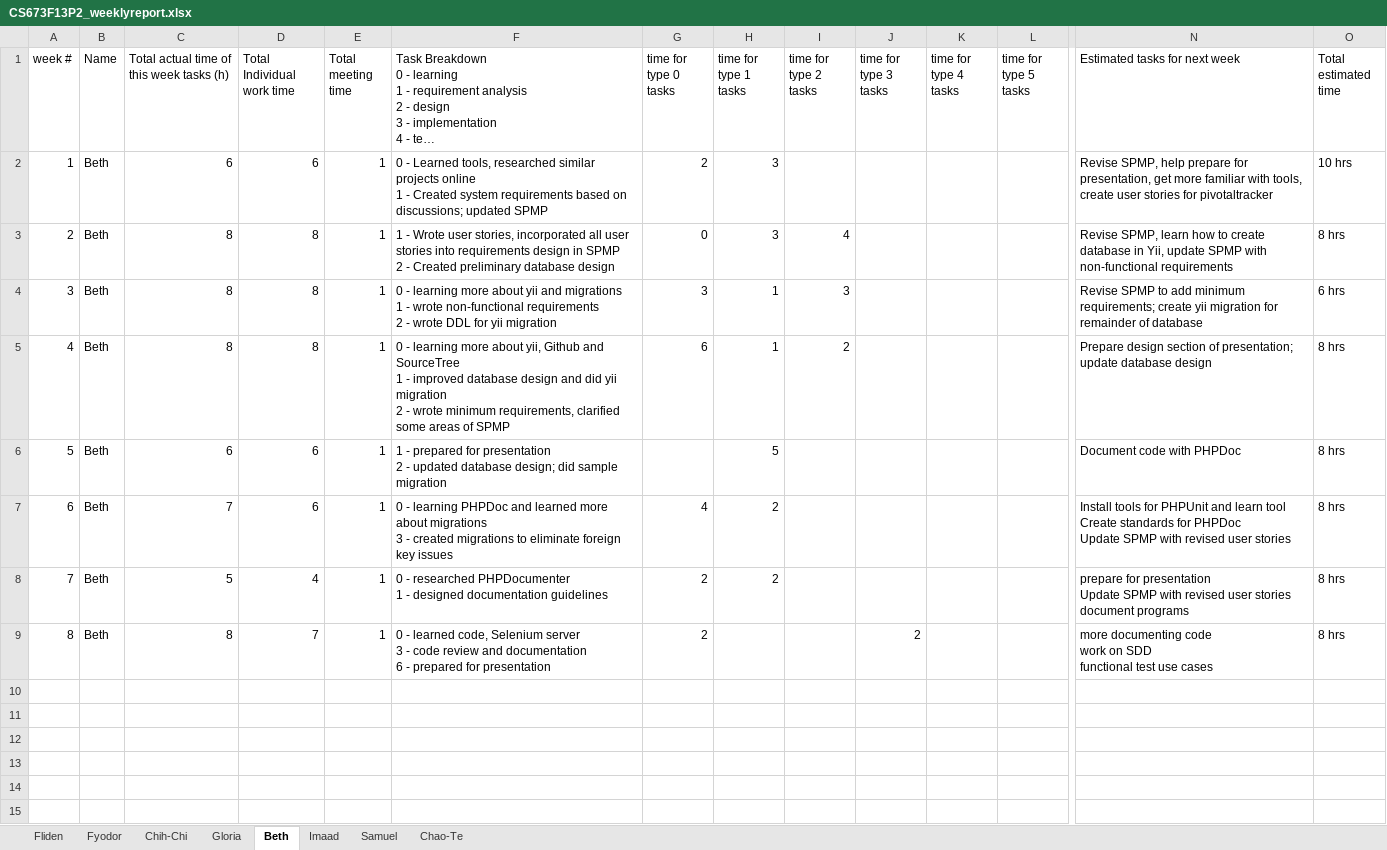
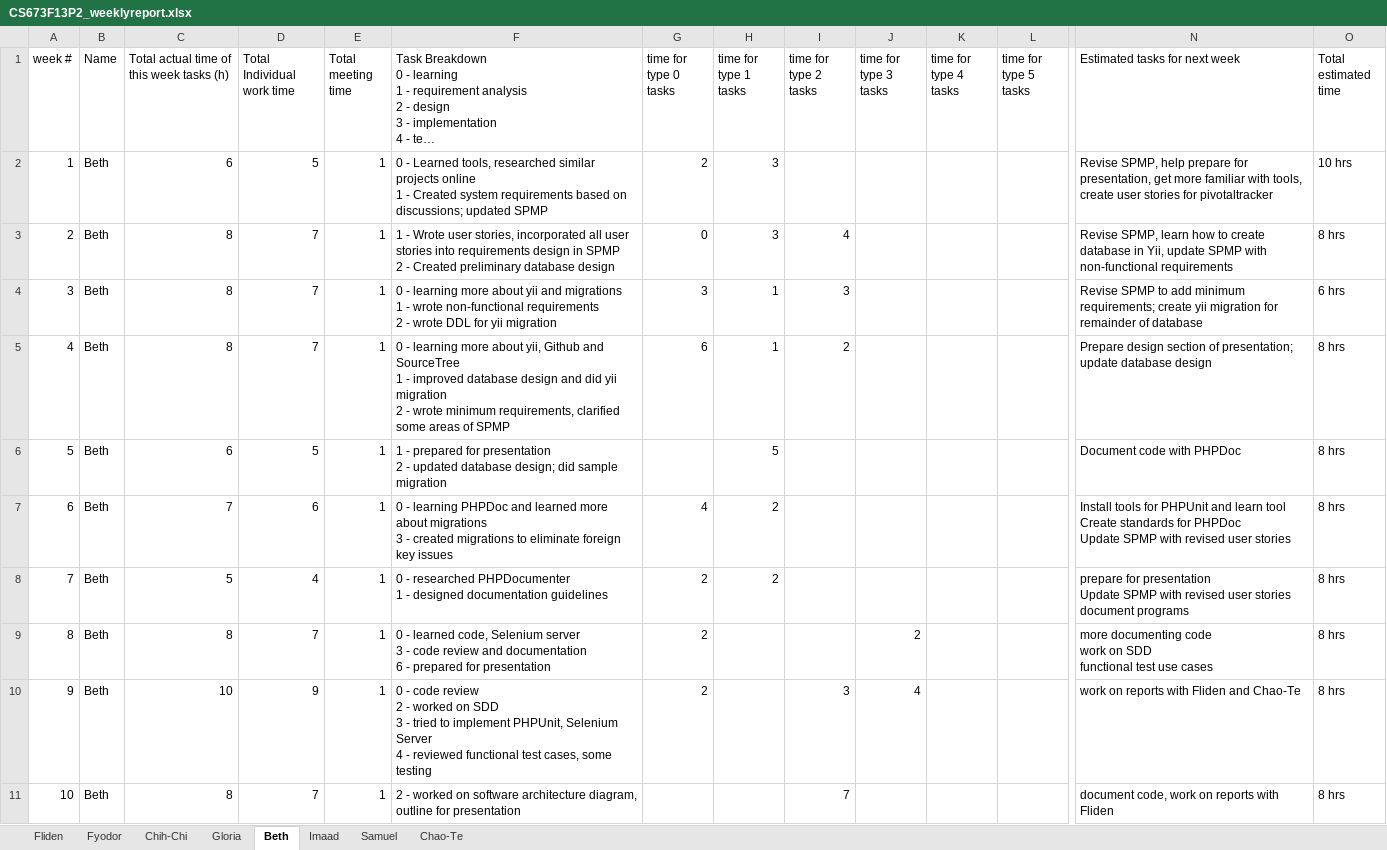
Before and after one commit to fydo23/mySurvey, an Excel workbook: Documentation/CS673F13P2_weeklyreport.xlsx, sheet Beth, drawn as a sheet; only a part is shown, gaps mark what is left out; long unchanged cells end in …; values as stored, in another font and other column widths than the file's, no borders; rows hold the shown columns only; ↵ is a line break in a cell; the diff names each change by its address in the sheet, - before the commit and + after, or states it on an @@ line.

Commit message:
committed report and minutes from Friday morning to get last week's changes

```diff
--- a/Documentation/CS673F13P2_weeklyreport.xlsx (sheet Beth)
+++ b/Documentation/CS673F13P2_weeklyreport.xlsx (sheet Beth)
-D2 (Total Individual work time): 6
+D2 (Total Individual work time): 5
-D3:D5 (Total Individual work time): 8
+D3:D5 (Total Individual work time): 7
-D6 (Total Individual work time): 6
+D6 (Total Individual work time): 5
+row 10: 9 | Beth | 10 | 9 | 1 | 0 - code review ↵ 2 - worked on SDD ↵ 3 - tried to implement PHPUnit, Selenium Server ↵ 4 - reviewed functional test cases, some testing | 2 |  | 3 | 4 |  |  | work on reports with Fliden and Chao-Te | 8 hrs
+row 11: 10 | Beth | 8 | 7 | 1 | 2 - worked on software architecture diagram, outline for presentation |  |  | 7 |  |  |  | document code, work on reports with Fliden | 8 hrs
```
Also changed, not shown: sheet Fliden, sheet Fyodor, sheet Gloria, sheet Samuel, sheet Chao-Te, sheet Imaad, 1 more sheet, 1 other file.
